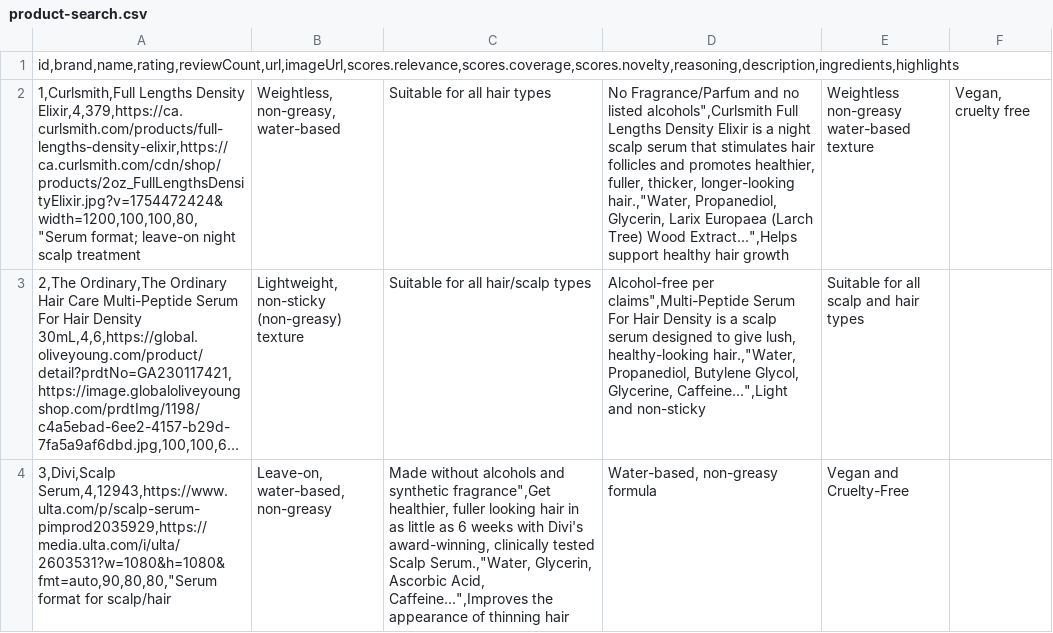
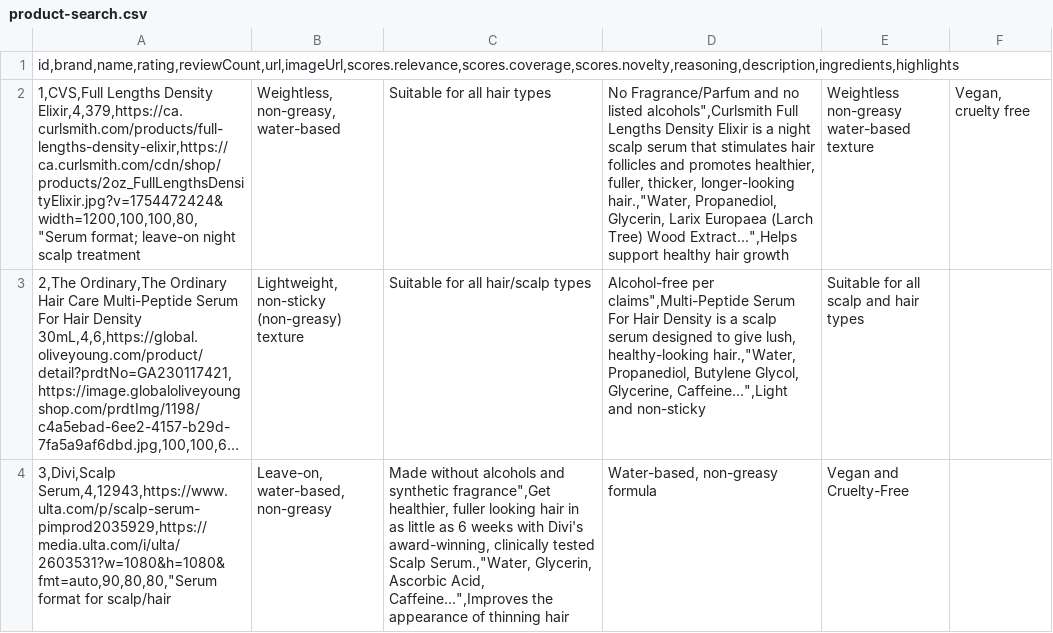
Before and after one commit to Zeira-AI/workflow-data, a CSV file: public/mocked-data/product-search.csv, drawn as a sheet; only a part is shown; long unchanged cells end in …; the diff names each change by its address in the sheet, - before the commit and + after, or states it on an @@ line.

Commit message:
Update product-search.csv

```diff
--- a/public/mocked-data/product-search.csv
+++ b/public/mocked-data/product-search.csv
-A2: 1,Curlsmith,Full Lengths Density…
+A2: 1,CVS,Full Lengths Density…
```
